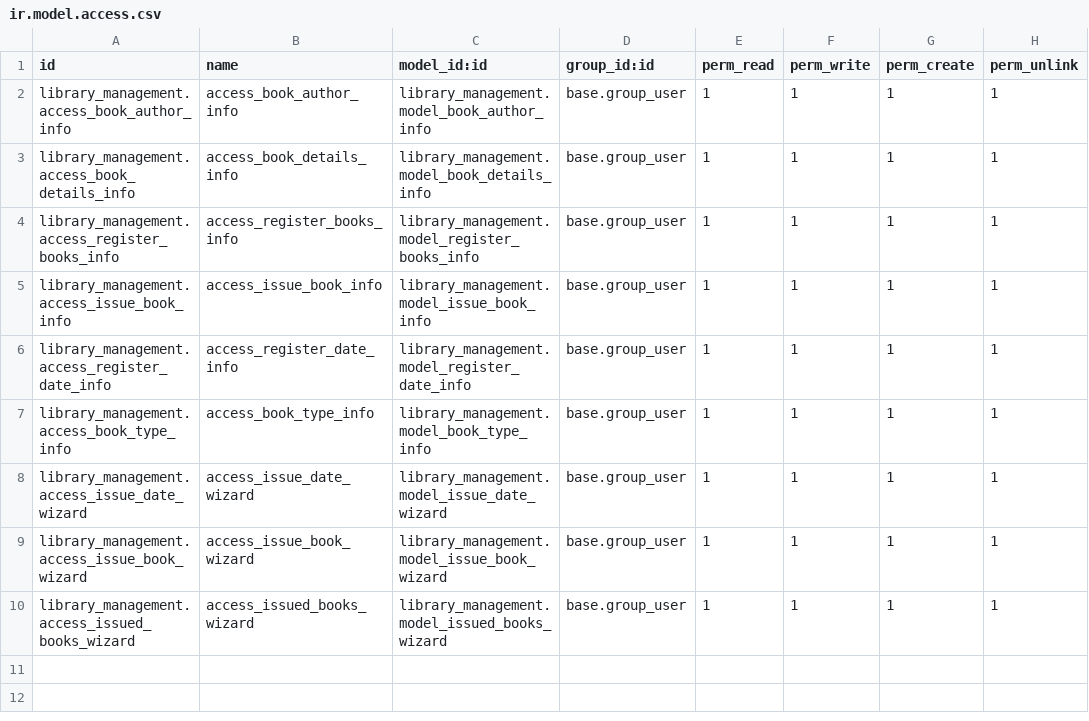
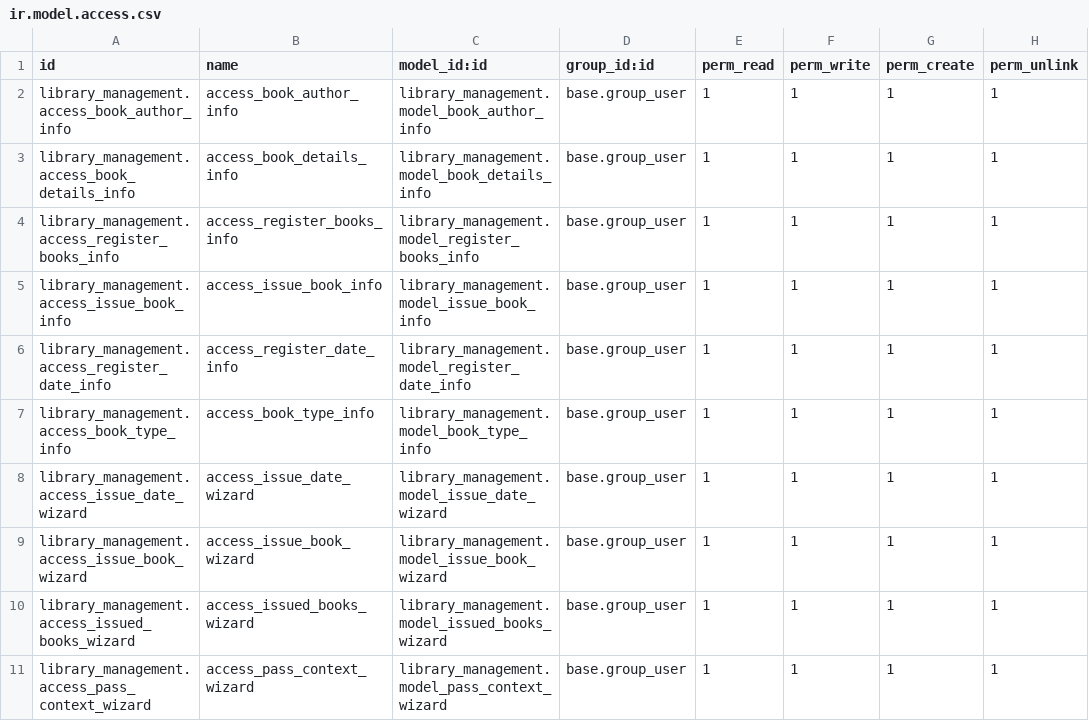
Before and after one commit to poojashah2/library_management, a CSV file: library_management/security/ir.model.access.csv, drawn as a sheet; the diff names each change by its address in the sheet, - before the commit and + after, or states it on an @@ line.

Commit message:
[UPDATED]library_management

```diff
--- a/library_management/security/ir.model.access.csv
+++ b/library_management/security/ir.model.access.csv
+row 11: library_management.access_pass_context_wizard | access_pass_context_wizard | library_management.model_pass_context_wizard | base.group_user | 1 | 1 | 1 | 1
```
Also changed, not shown: 13 other files.
